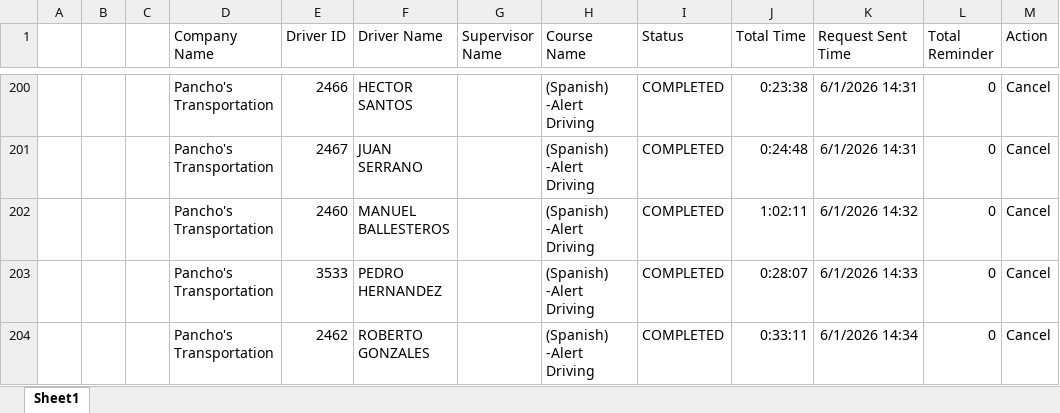
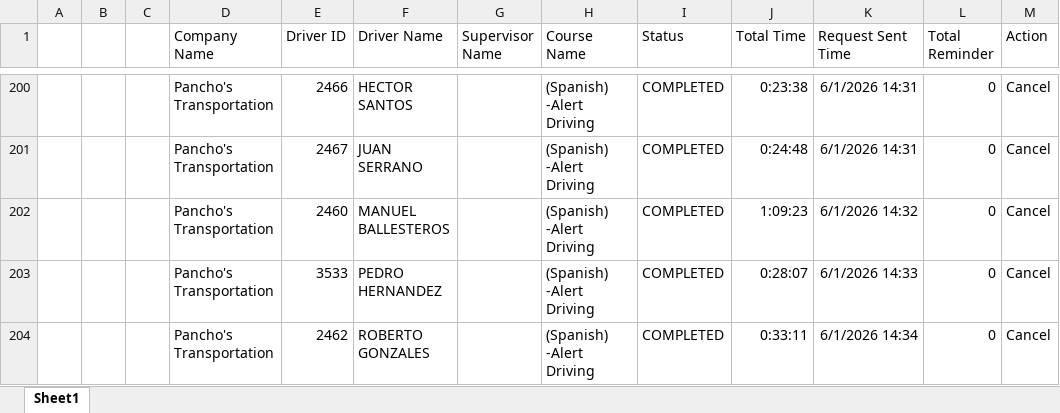
Before and after one commit to jmullins-DEN/Panchos, an Excel workbook: training.xlsx, sheet Sheet1, drawn as a sheet; only a part is shown, gaps mark what is left out; values as stored, in another font and other column widths than the file's, no borders; the diff names each change by its address in the sheet, - before the commit and + after, or states it on an @@ line.

Commit message:
Weekly data update: training.xlsx

```diff
--- a/training.xlsx (sheet Sheet1)
+++ b/training.xlsx (sheet Sheet1)
-J202 (Total Time): 1:02:11
+J202 (Total Time): 1:09:23
```
